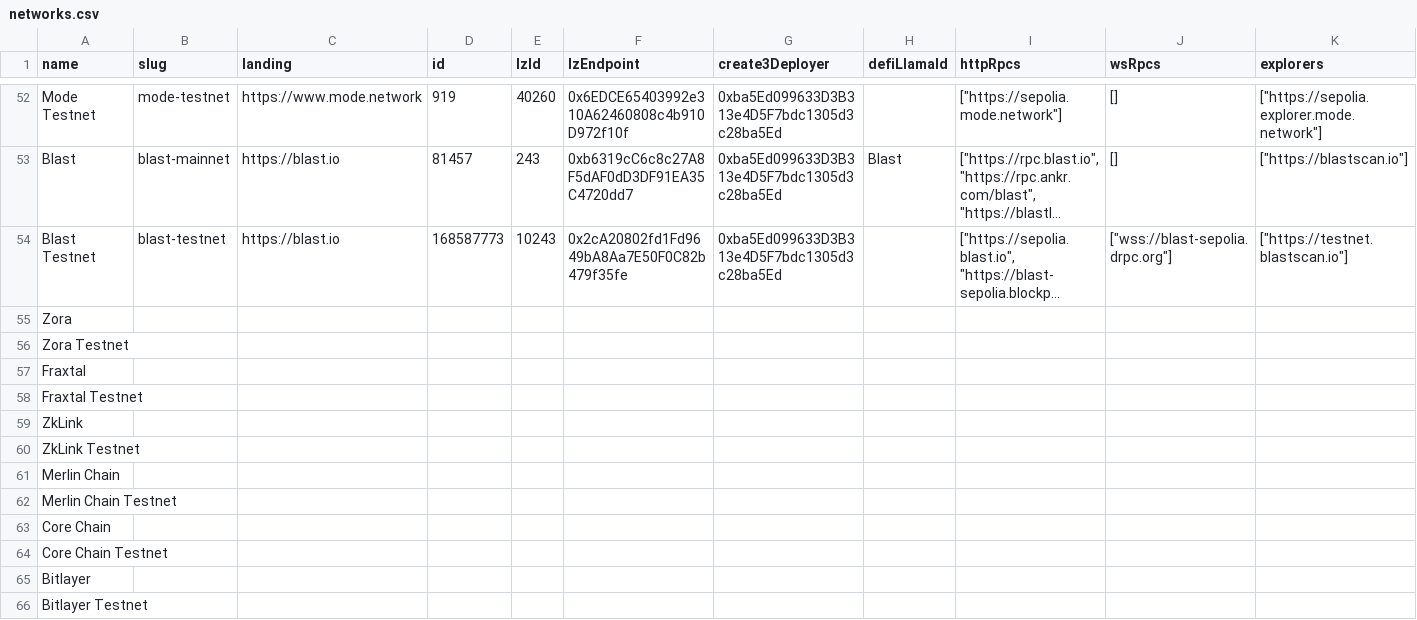
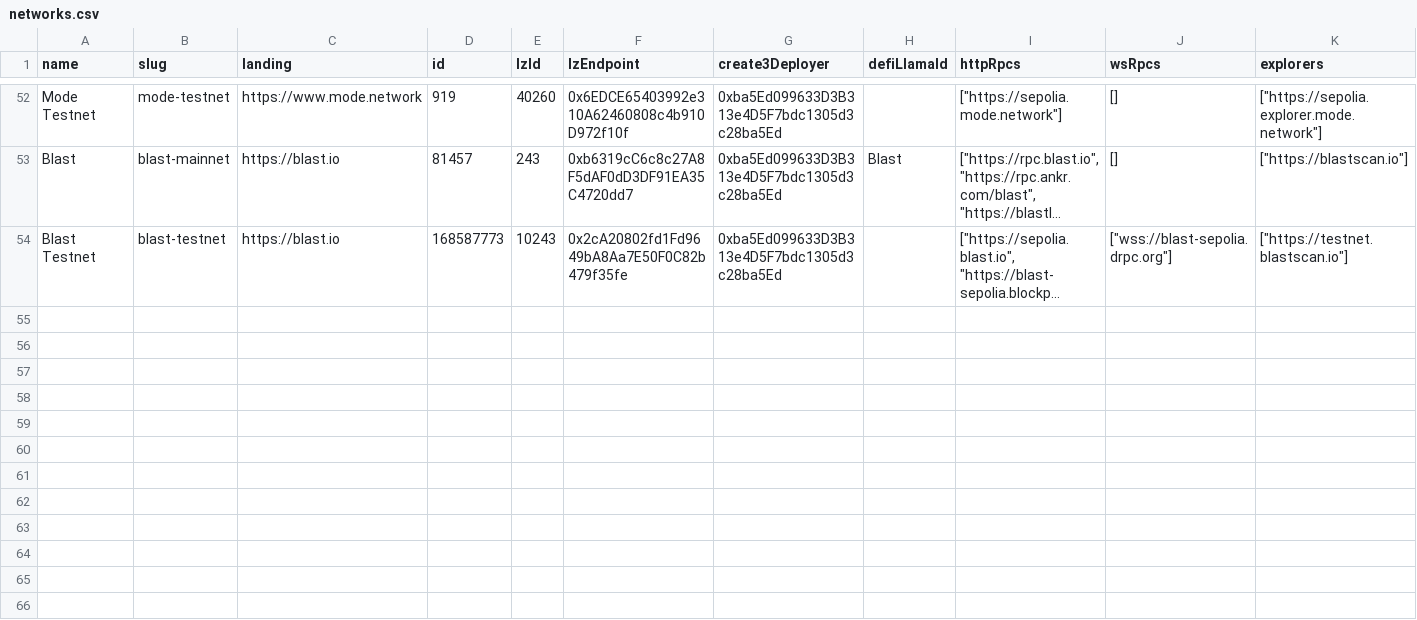
Before and after one commit to AstrolabDAO/static, a CSV file: static/data/networks.csv, drawn as a sheet; only a part is shown, gaps mark what is left out; long unchanged cells end in …; rows hold the shown columns only; the diff names each change by its address in the sheet, - before the commit and + after, or states it on an @@ line.

Commit message:
networks cleanup

```diff
--- a/static/data/networks.csv
+++ b/static/data/networks.csv
-row 55: Zora
-row 56: Zora Testnet
-row 57: Fraxtal
-row 58: Fraxtal Testnet
-row 59: ZkLink
-row 60: ZkLink Testnet
-row 61: Merlin Chain
-row 62: Merlin Chain Testnet
-row 63: Core Chain
-row 64: Core Chain Testnet
-row 65: Bitlayer
-row 66: Bitlayer Testnet
```
